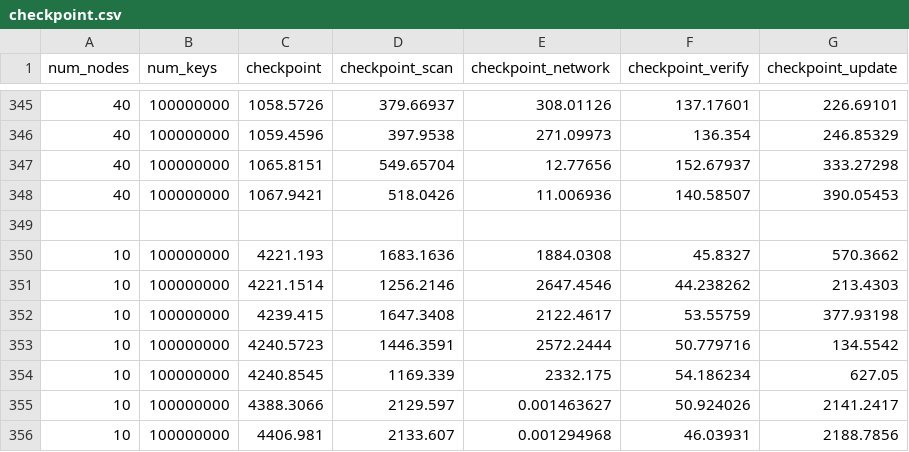
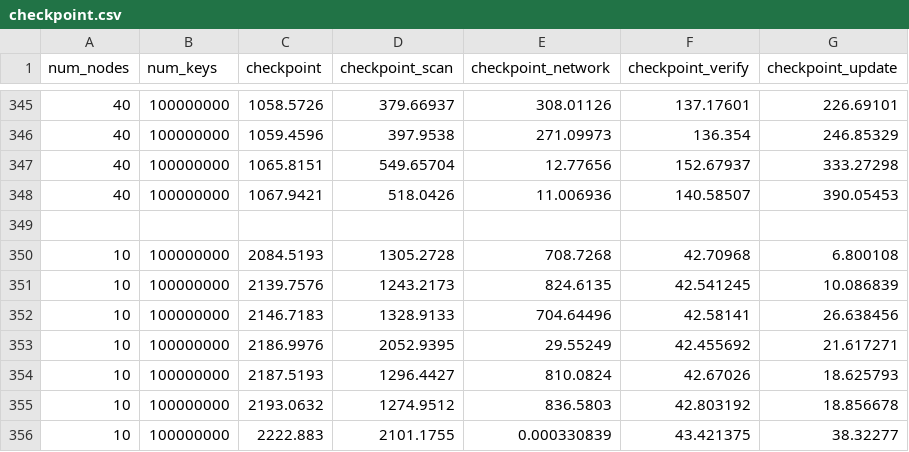
Before and after one commit to sgdxbc/big3, a CSV file: data/checkpoint.csv, drawn as a sheet; only a part is shown, gaps mark what is left out; removed rows and columns are numbered as before the commit, all else as after; the diff names each change by its address in the sheet, - before the commit and + after, or states it on an @@ line.

Commit message:
feat(data): checkpoint

```diff
--- a/data/checkpoint.csv
+++ b/data/checkpoint.csv
-row 350: 10 | 100000000 | 4221.193 | 1683.1636 | 1884.0308 | 45.8327 | 570.3662
-row 351: 10 | 100000000 | 4221.1514 | 1256.2146 | 2647.4546 | 44.238262 | 213.4303
-row 352: 10 | 100000000 | 4239.415 | 1647.3408 | 2122.4617 | 53.55759 | 377.93198
-row 353: 10 | 100000000 | 4240.5723 | 1446.3591 | 2572.2444 | 50.779716 | 134.5542
-row 354: 10 | 100000000 | 4240.8545 | 1169.339 | 2332.175 | 54.186234 | 627.05
-row 355: 10 | 100000000 | 4388.3066 | 2129.597 | 0.001463627 | 50.924026 | 2141.2417
-row 356: 10 | 100000000 | 4406.981 | 2133.607 | 0.001294968 | 46.03931 | 2188.7856
+row 350: 10 | 100000000 | 2084.5193 | 1305.2728 | 708.7268 | 42.70968 | 6.800108
+row 351: 10 | 100000000 | 2139.7576 | 1243.2173 | 824.6135 | 42.541245 | 10.086839
+row 352: 10 | 100000000 | 2146.7183 | 1328.9133 | 704.64496 | 42.58141 | 26.638456
+row 353: 10 | 100000000 | 2186.9976 | 2052.9395 | 29.55249 | 42.455692 | 21.617271
+row 354: 10 | 100000000 | 2187.5193 | 1296.4427 | 810.0824 | 42.67026 | 18.625793
+row 355: 10 | 100000000 | 2193.0632 | 1274.9512 | 836.5803 | 42.803192 | 18.856678
+row 356: 10 | 100000000 | 2222.883 | 2101.1755 | 0.000330839 | 43.421375 | 38.32277
```
Also changed, not shown: 5 other files.
